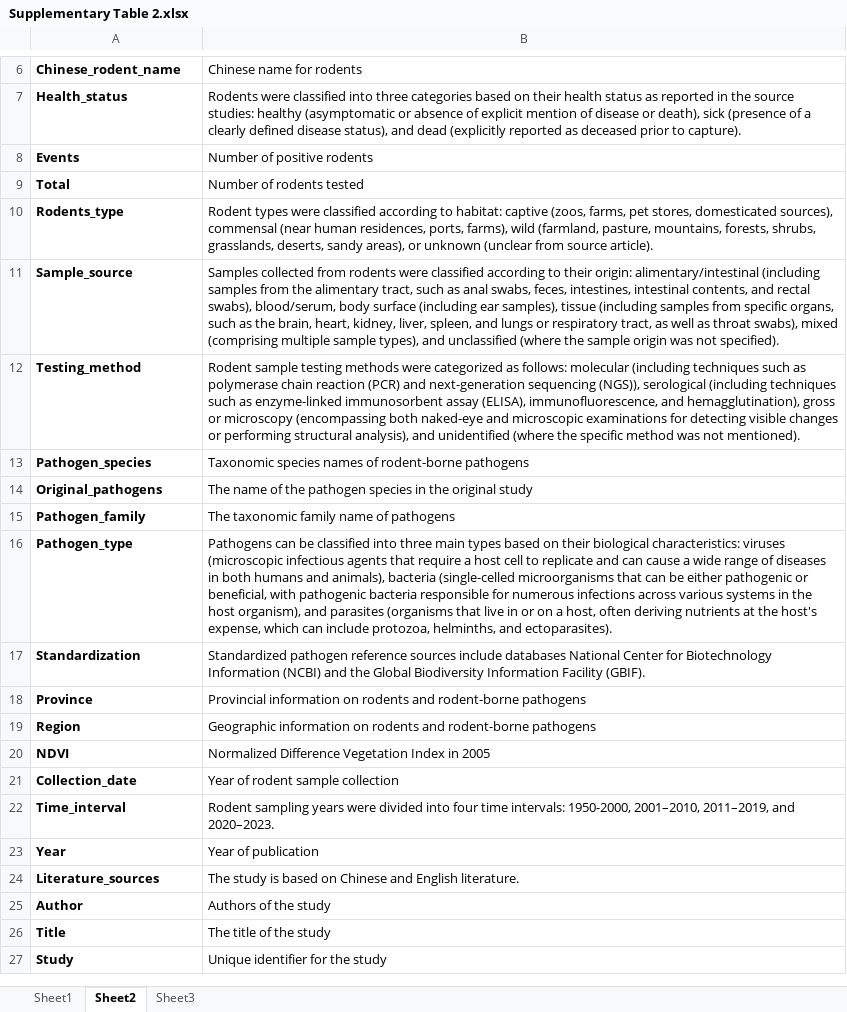
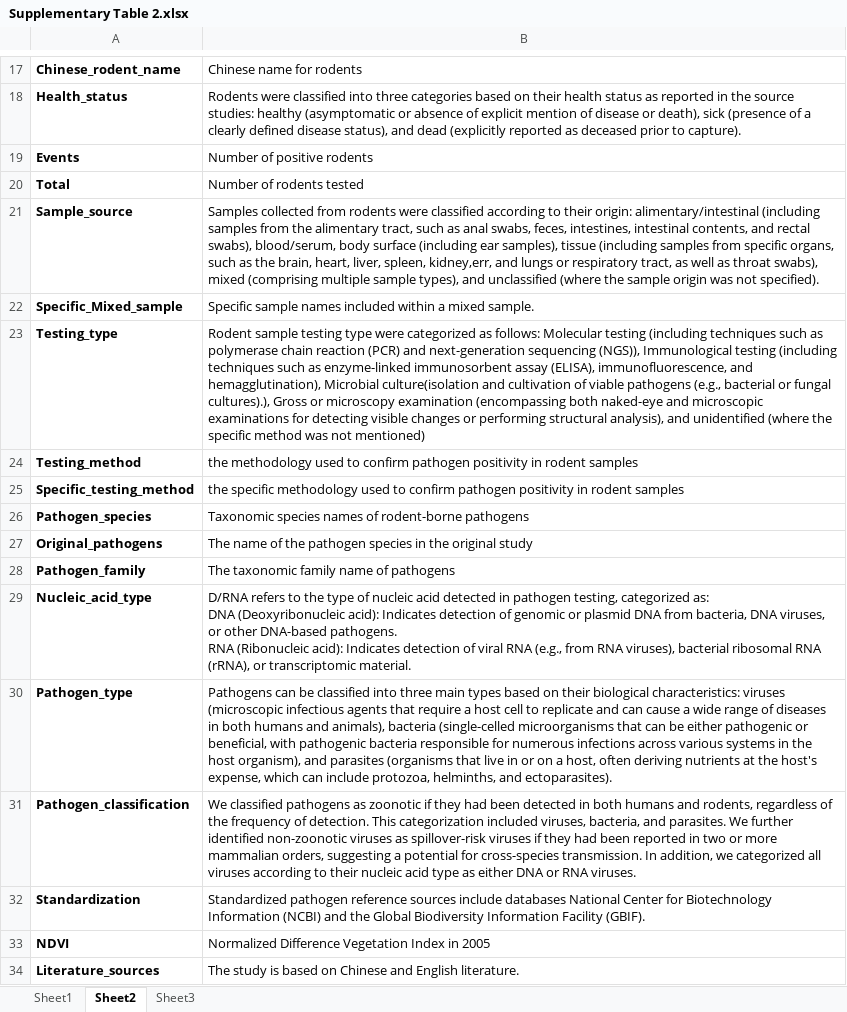
Before and after one commit to Wuyef89/Map_rodent, an Excel workbook: META/Supplementary Table 2.xlsx, sheet Sheet2, drawn as a sheet; only a part is shown, gaps mark what is left out; values as stored, in another font and other column widths than the file's, no borders; removed rows and columns are numbered as before the commit, all else as after; ↵ is a line break in a cell; the diff covers the shown part only; the diff names each change by its address in the sheet, - before the commit and + after, or states it on an @@ line.

```diff
--- a/META/Supplementary Table 2.xlsx (sheet Sheet2)
+++ b/META/Supplementary Table 2.xlsx (sheet Sheet2)
-row 10: Rodents_type | Rodent types were classified according to habitat: captive (zoos, farms, pet stores, domesticated sources), commensal (near human residences, ports, farms), wild (farmland, pasture, mountains, forests, shrubs, grasslands, deserts, sandy areas), or unknown (unclear from source article).
-B21: …brain, heart, kidney, liver, spleen, and lungs…
+B21: …brain, heart, liver, spleen, kidney,err, and lungs…
+row 22: Specific_Mixed_sample | Specific sample names included within a mixed sample.
+row 23: Testing_type | Rodent sample testing type were categorized as follows: Molecular testing (including techniques such as polymerase chain reaction (PCR) and next-generation sequencing (NGS)), Immunological testing (including techniques such as enzyme-linked immunosorbent assay (ELISA), immunofluorescence, and hemagglutination), Microbial culture(isolation and cultivation of viable pathogens (e.g., bacterial or fungal cultures).), Gross or microscopy examination (encompassing both naked-eye and microscopic examinations for detecting visible changes or performing structural analysis), and unidentified (where the specific method was not mentioned)
-B24: Rodent sample testing methods were categorized as follows: molecular (including techniques such as polymerase chain reaction (PCR) and next-generation sequencing (NGS)), serological (including techniques such as enzyme-linked immunosorbent assay (ELISA), immunofluorescence, and hemagglutination), gross or microscopy (encompassing both naked-eye and microscopic examinations for detecting visible changes or performing structural analysis), and unidentified (where the specific method was not mentioned).
+B24: the methodology used to confirm pathogen positivity in rodent samples
+row 25: Specific_testing_method | the specific methodology used to confirm pathogen positivity in rodent samples
+row 29: Nucleic_acid_type | D/RNA refers to the type of nucleic acid detected in pathogen testing, categorized as: ↵ DNA (Deoxyribonucleic acid): Indicates detection of genomic or plasmid DNA from bacteria, DNA viruses, or other DNA-based pathogens. ↵ RNA (Ribonucleic acid): Indicates detection of viral RNA (e.g., from RNA viruses), bacterial ribosomal RNA (rRNA), or transcriptomic material.
+row 31: Pathogen_classification | We classified pathogens as zoonotic if they had been detected in both humans and rodents, regardless of the frequency of detection. This categorization included viruses, bacteria, and parasites. We further identified non-zoonotic viruses as spillover-risk viruses if they had been reported in two or more mammalian orders, suggesting a potential for cross-species transmission. In addition, we categorized all viruses according to their nucleic acid type as either DNA or RNA viruses.
@@ row 18 moved to row 7: Province @@
-row 19: Region | Geographic information on rodents and rodent-borne pathogens
@@ row 21 moved to row 9: Collection_date @@
@@ row 22 moved to row 10: Time_interval @@
@@ row 23 moved to row 6: Year @@
@@ row 25 moved to row 4: Author @@
-row 26: Title | The title of the study
@@ row 27 moved to row 5: Study @@
```
Also changed, not shown: 5 added rows and 1 edited cell elsewhere in this sheet, sheet Sheet1, sheet Sheet3, 2 other files.
